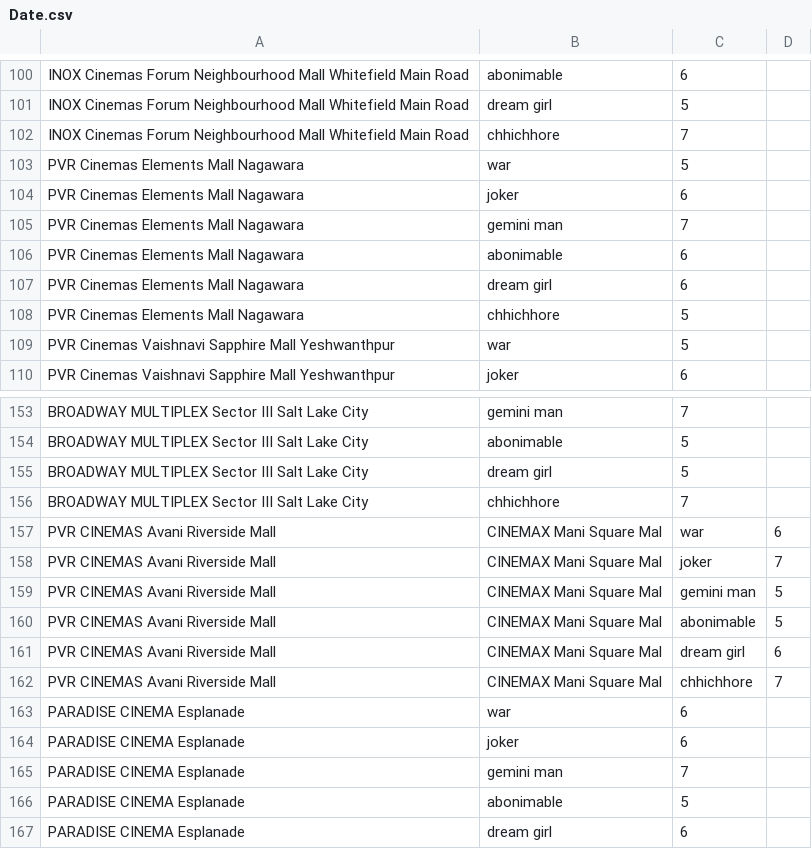
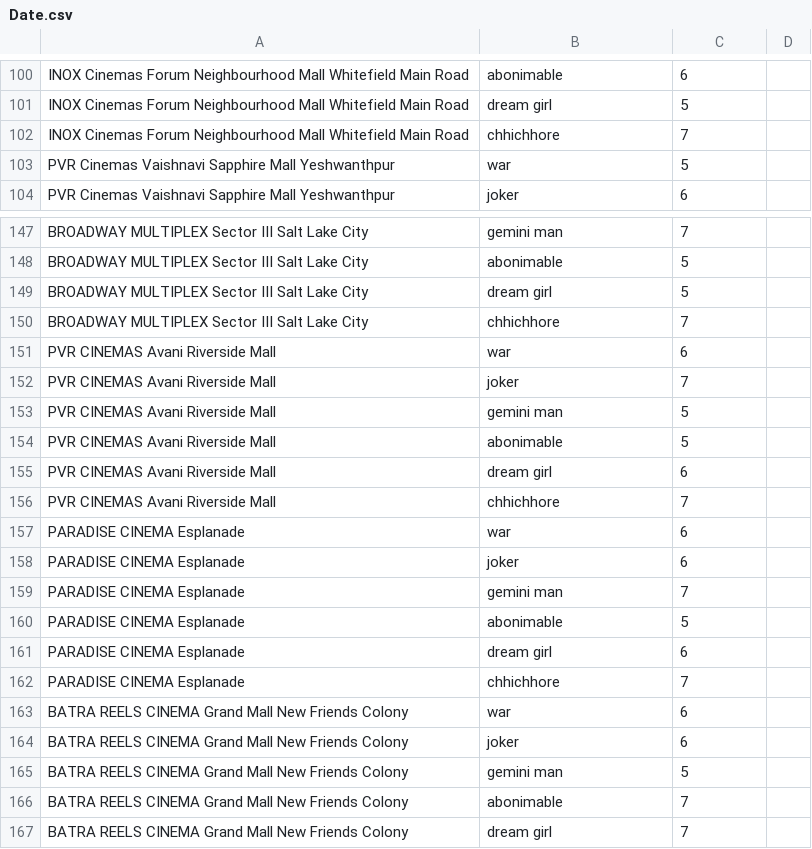
Before and after one commit to varunwho/movie-ticket-booking-system, a CSV file: Date.csv, drawn as a sheet; only a part is shown, gaps mark what is left out; the shorter side is filled out with more unchanged rows; removed rows and columns are numbered as before the commit, all else as after; the diff names each change by its address in the sheet, - before the commit and + after, or states it on an @@ line.

```diff
--- a/Date.csv
+++ b/Date.csv
-row 103: PVR Cinemas Elements Mall Nagawara | war | 5
-row 104: PVR Cinemas Elements Mall Nagawara | joker | 6
-row 105: PVR Cinemas Elements Mall Nagawara | gemini man | 7
-row 106: PVR Cinemas Elements Mall Nagawara | abonimable | 6
-row 107: PVR Cinemas Elements Mall Nagawara | dream girl | 6
-row 108: PVR Cinemas Elements Mall Nagawara | chhichhore | 5
-row 157: PVR CINEMAS Avani Riverside Mall | CINEMAX Mani Square Mal | war | 6
-row 158: PVR CINEMAS Avani Riverside Mall | CINEMAX Mani Square Mal | joker | 7
-row 159: PVR CINEMAS Avani Riverside Mall | CINEMAX Mani Square Mal | gemini man | 5
-row 160: PVR CINEMAS Avani Riverside Mall | CINEMAX Mani Square Mal | abonimable | 5
-row 161: PVR CINEMAS Avani Riverside Mall | CINEMAX Mani Square Mal | dream girl | 6
-row 162: PVR CINEMAS Avani Riverside Mall | CINEMAX Mani Square Mal | chhichhore | 7
+row 151: PVR CINEMAS Avani Riverside Mall | war | 6
+row 152: PVR CINEMAS Avani Riverside Mall | joker | 7
+row 153: PVR CINEMAS Avani Riverside Mall | gemini man | 5
+row 154: PVR CINEMAS Avani Riverside Mall | abonimable | 5
+row 155: PVR CINEMAS Avani Riverside Mall | dream girl | 6
+row 156: PVR CINEMAS Avani Riverside Mall | chhichhore | 7
```
Also changed, not shown: book.csv, food.csv, 5 other files.
